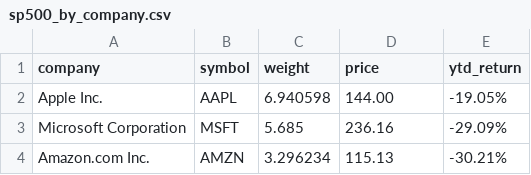
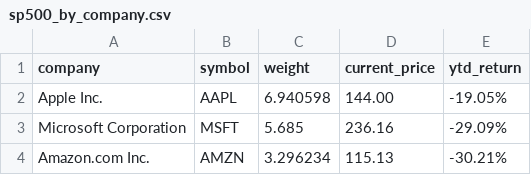
Before and after one commit to pcd15/Stock-Market-Analysis, a CSV file: data/sp500_by_company.csv, drawn as a sheet; only a part is shown.

Commit message:
finished data set 3

```diff
--- a/data/sp500_by_company.csv
+++ b/data/sp500_by_company.csv
@@ -1,2 +1,2 @@
-company,symbol,weight,price,ytd_return
+company,symbol,weight,current_price,ytd_return
 Apple Inc.,AAPL,6.940598,   144.00, -19.05%
```
Also changed, not shown: 2 other files.
